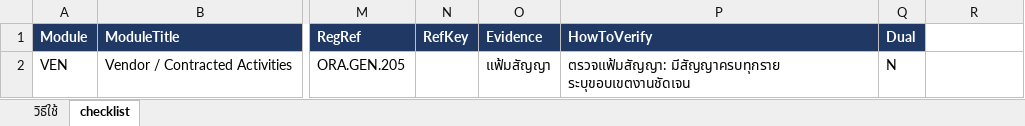
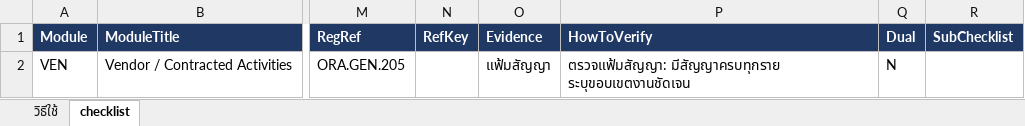
Before and after one commit to tistou35/d0507-audit, an Excel workbook: packs/_TEMPLATE_checklist.xlsx, sheet checklist, drawn as a sheet; only a part is shown, gaps mark what is left out; values as stored, in another font and other column widths than the file's, no borders; the diff names each change by its address in the sheet, - before the commit and + after, or states it on an @@ line.

```diff
--- a/packs/_TEMPLATE_checklist.xlsx (sheet checklist)
+++ b/packs/_TEMPLATE_checklist.xlsx (sheet checklist)
-R1: (empty)
+R1: SubChecklist
-R1 fill: none
+R1 fill: #1F3864
```
Also changed, not shown: sheet วิธีใช้, packs/aerodrome/v2026/checklist.xlsx, 7 other files.
